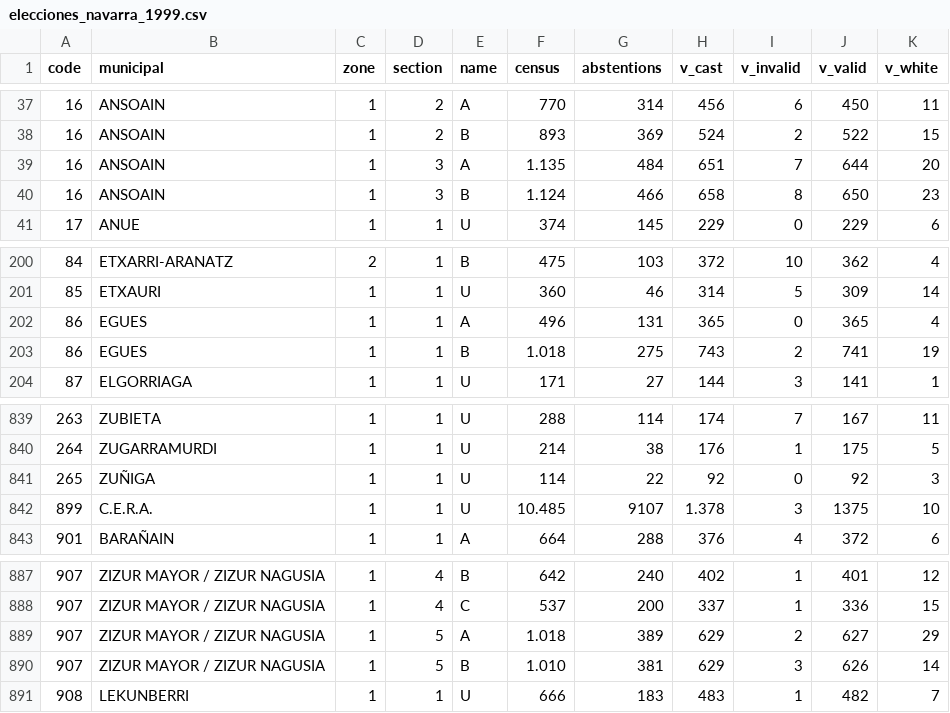
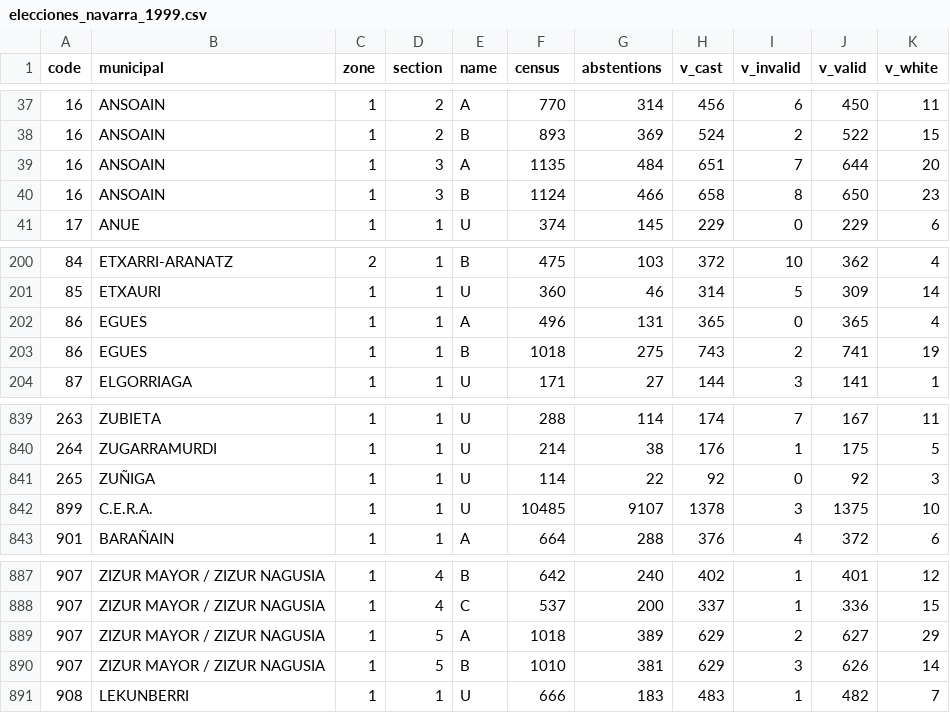
Before and after one commit to ULE-Informatica-2022-2023/openmp-MarioFuertesBurgo, a CSV file: elecciones_navarra_1999.csv, drawn as a sheet; only a part is shown, gaps mark what is left out.

```diff
--- a/elecciones_navarra_1999.csv
+++ b/elecciones_navarra_1999.csv
@@ -38,4 +38,4 @@ code;municipal;zone;section;name;census;abstentions;v_cast;v_invalid;v_valid;v_w
 16;ANSOAIN;1;2;B;893;369;524;2;522;15
-16;ANSOAIN;1;3;A;1.135;484;651;7;644;20
-16;ANSOAIN;1;3;B;1.124;466;658;8;650;23
+16;ANSOAIN;1;3;A;1135;484;651;7;644;20
+16;ANSOAIN;1;3;B;1124;466;658;8;650;23
 17;ANUE;1;1;U;374;145;229;0;229;6
@@ -202,3 +202,3 @@ code;municipal;zone;section;name;census;abstentions;v_cast;v_invalid;v_valid;v_w
 86;EGUES;1;1;A;496;131;365;0;365;4
-86;EGUES;1;1;B;1.018;275;743;2;741;19
+86;EGUES;1;1;B;1018;275;743;2;741;19
 87;ELGORRIAGA;1;1;U;171;27;144;3;141;1
@@ -841,3 +841,3 @@ code;municipal;zone;section;name;census;abstentions;v_cast;v_invalid;v_valid;v_w
 265;ZUÑIGA;1;1;U;114;22;92;0;92;3
-899;C.E.R.A.;1;1;U;10.485;9107;1.378;3;1375;10
+899;C.E.R.A.;1;1;U;10485;9107;1378;3;1375;10
 901;BARAÑAIN;1;1;A;664;288;376;4;372;6
@@ -888,4 +888,4 @@ code;municipal;zone;section;name;census;abstentions;v_cast;v_invalid;v_valid;v_w
 907;ZIZUR MAYOR / ZIZUR NAGUSIA;1;4;C;537;200;337;1;336;15
-907;ZIZUR MAYOR / ZIZUR NAGUSIA;1;5;A;1.018;389;629;2;627;29
-907;ZIZUR MAYOR / ZIZUR NAGUSIA;1;5;B;1.010;381;629;3;626;14
+907;ZIZUR MAYOR / ZIZUR NAGUSIA;1;5;A;1018;389;629;2;627;29
+907;ZIZUR MAYOR / ZIZUR NAGUSIA;1;5;B;1010;381;629;3;626;14
 908;LEKUNBERRI;1;1;U;666;183;483;1;482;7
```
Also changed, not shown: 5 other files.
